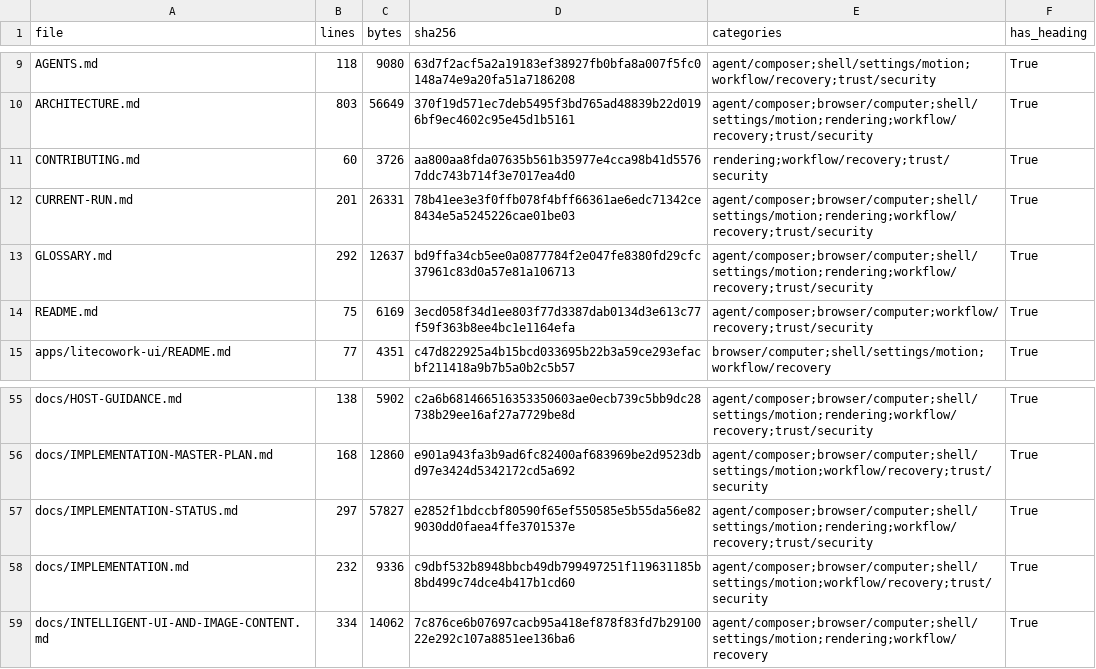
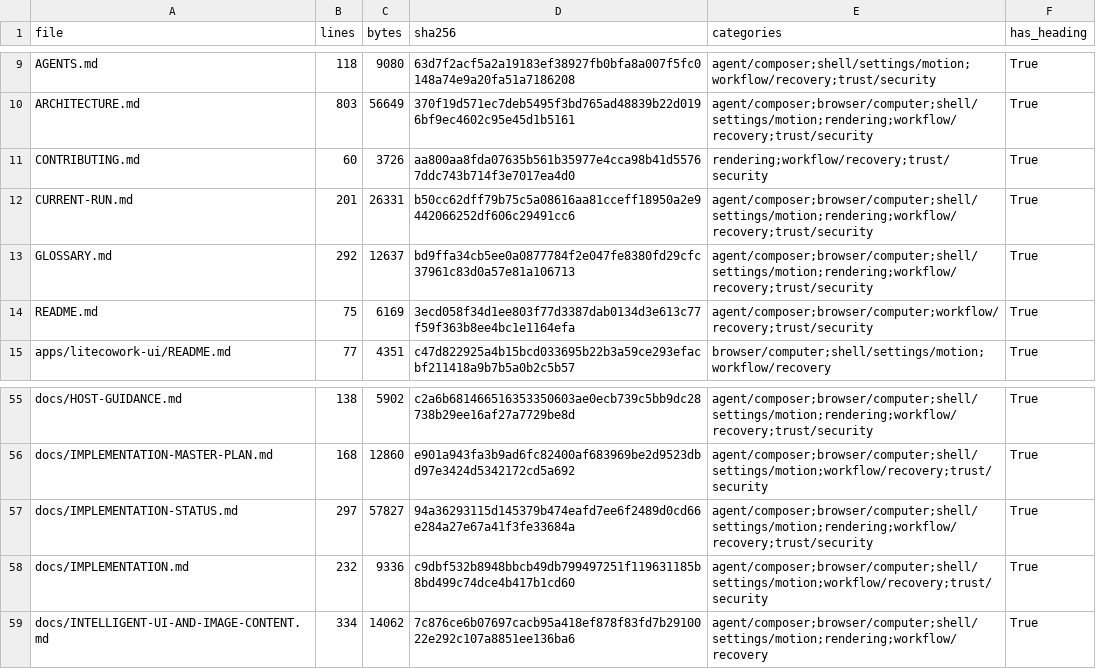
Before and after one commit to sarv-projects/LiteCowork, a CSV file: docs/audit/V1-MARKDOWN-INVENTORY.csv, drawn as a sheet; only a part is shown, gaps mark what is left out; the diff covers the shown part only.

```diff
--- a/docs/audit/V1-MARKDOWN-INVENTORY.csv
+++ b/docs/audit/V1-MARKDOWN-INVENTORY.csv
@@ -11,3 +11,3 @@ ARCHITECTURE.md,803,56649,370f19d571ec7deb5495f3bd765ad48839b22d0196bf9ec4602c95
 CONTRIBUTING.md,60,3726,aa800aa8fda07635b561b35977e4cca98b41d55767ddc743b714f3e7017ea4d0,rendering;workflow/recovery;trust/security,True
-CURRENT-RUN.md,201,26331,78b41ee3e3f0ffb078f4bff66361ae6edc71342ce8434e5a5245226cae01be03,agent/composer;browser/computer;shell/settings/motion;rendering;workflow/recovery;trust/security,True
+CURRENT-RUN.md,201,26331,b50cc62dff79b75c5a08616aa81cceff18950a2e9442066252df606c29491cc6,agent/composer;browser/computer;shell/settings/motion;rendering;workflow/recovery;trust/security,True
 GLOSSARY.md,292,12637,bd9ffa34cb5ee0a0877784f2e047fe8380fd29cfc37961c83d0a57e81a106713,agent/composer;browser/computer;shell/settings/motion;rendering;workflow/recovery;trust/security,True
@@ -56,3 +56,3 @@ docs/HOST-GUIDANCE.md,138,5902,c2a6b681466516353350603ae0ecb739c5bb9dc28738b29ee
 docs/IMPLEMENTATION-MASTER-PLAN.md,168,12860,e901a943fa3b9ad6fc82400af683969be2d9523dbd97e3424d5342172cd5a692,agent/composer;browser/computer;shell/settings/motion;workflow/recovery;trust/security,True
-docs/IMPLEMENTATION-STATUS.md,297,57827,e2852f1bdccbf80590f65ef550585e5b55da56e829030dd0faea4ffe3701537e,agent/composer;browser/computer;shell/settings/motion;rendering;workflow/recovery;trust/security,True
+docs/IMPLEMENTATION-STATUS.md,297,57827,94a36293115d145379b474eafd7ee6f2489d0cd66e284a27e67a41f3fe33684a,agent/composer;browser/computer;shell/settings/motion;rendering;workflow/recovery;trust/security,True
 docs/IMPLEMENTATION.md,232,9336,c9dbf532b8948bbcb49db799497251f119631185b8bd499c74dce4b417b1cd60,agent/composer;browser/computer;shell/settings/motion;workflow/recovery;trust/security,True
```
Also changed, not shown: 16 edited cells elsewhere in this file, docs/audit/active-corpus-manifest.csv, 12 other files.
